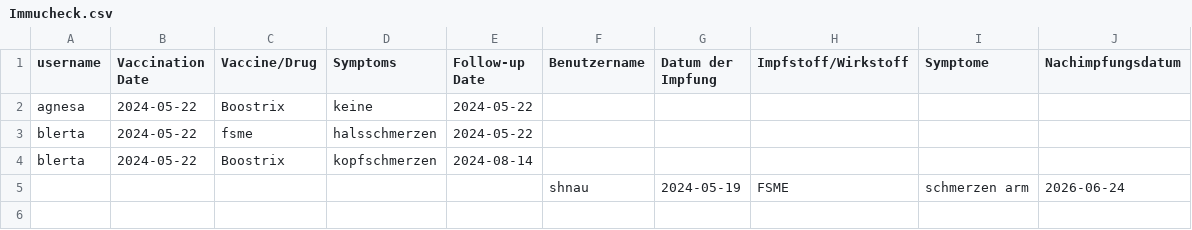
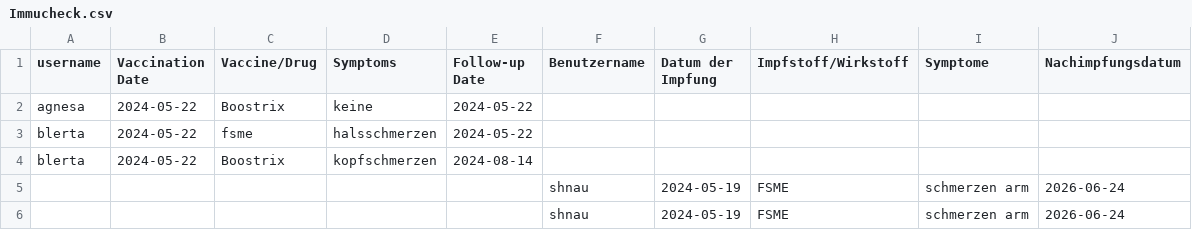
Before and after one commit to Blertaaaaa/myapp-daten, a CSV file: Immucheck.csv, drawn as a sheet.

Commit message:
neuer Eintrag hinzugefügt

```diff
--- a/Immucheck.csv
+++ b/Immucheck.csv
@@ -5 +5,2 @@ blerta,2024-05-22,Boostrix,kopfschmerzen,2024-08-14,,,,,
 ,,,,,shnau,2024-05-19,FSME,schmerzen arm ,2026-06-24
+,,,,,shnau,2024-05-19,FSME,schmerzen arm ,2026-06-24
```
